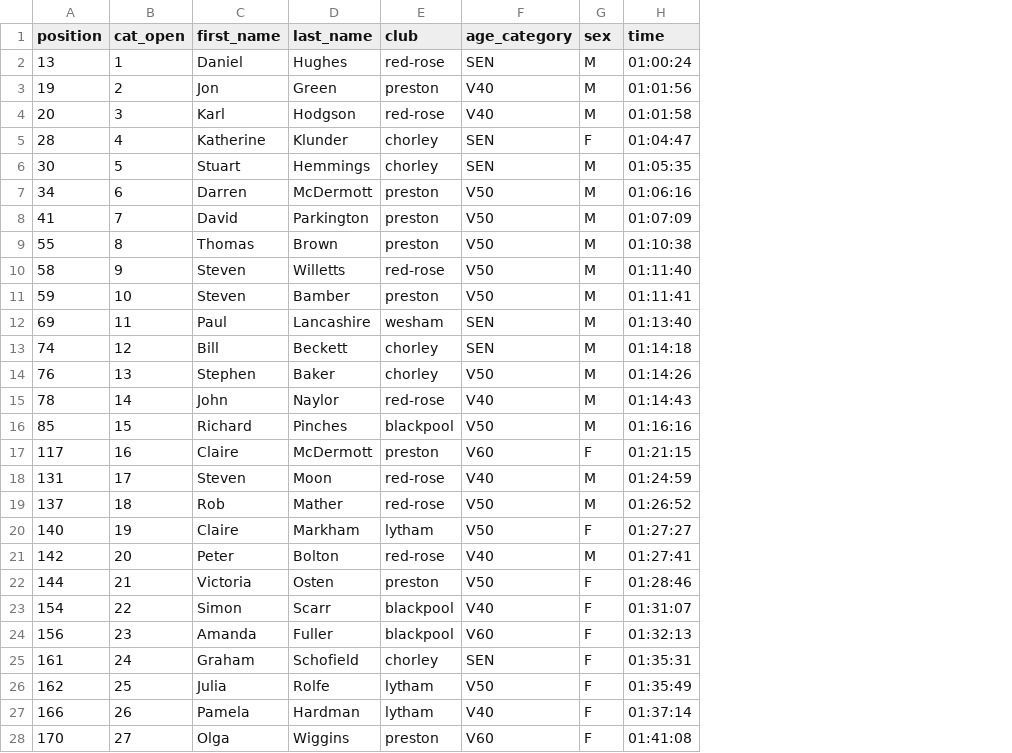
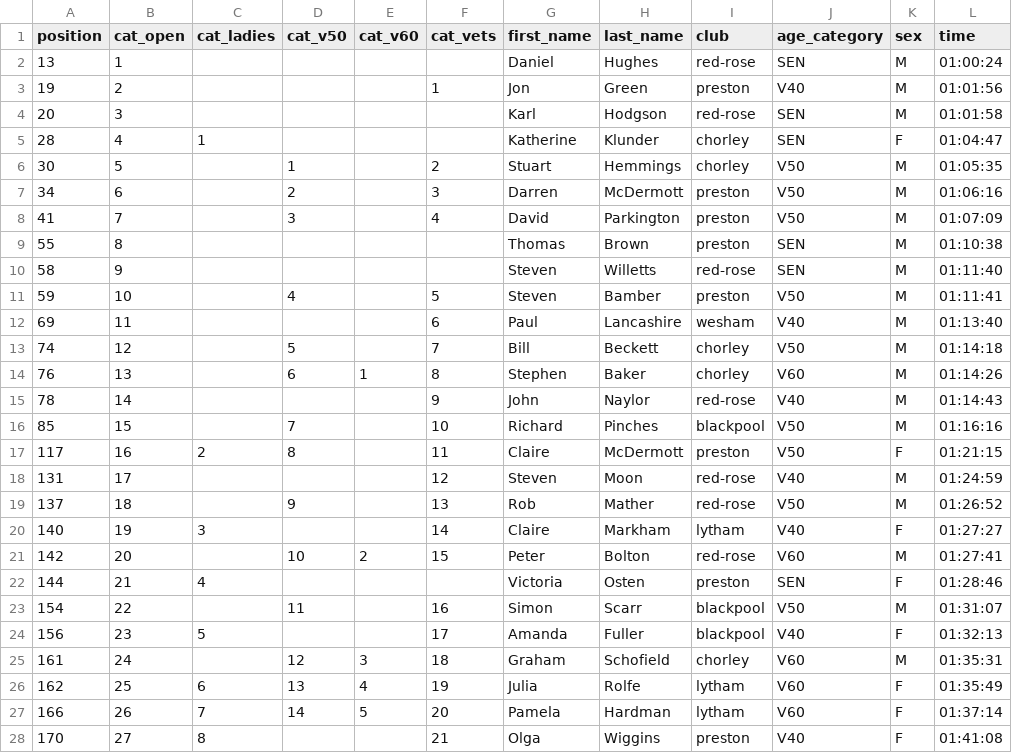
Before and after one commit to whortleberrybearer/InterClub, a CSV file: src/data/2022/fell/results/ingleborough.csv, drawn as a sheet; only a part is shown; addresses are those after the commit; the diff covers the shown part only; the diff names each change by its address in the sheet, - before the commit and + after, or states it on an @@ line.

```diff
--- a/src/data/2022/fell/results/ingleborough.csv
+++ b/src/data/2022/fell/results/ingleborough.csv
+column C (cat_ladies), rows 5-28: 1 |  |  |  |  |  |  |  |  |  |  |  | 2 |  |  | 3 |  | 4 |  | 5 |  | 6 | 7 | 8
+column D (cat_v50), rows 6-27: 1 | 2 | 3 |  |  | 4 |  | 5 | 6 |  | 7 | 8 |  | 9 |  | 10 |  | 11 |  | 12 | 13 | 14
+column E (cat_v60), rows 14-27: 1 |  |  |  |  |  |  | 2 |  |  |  | 3 | 4 | 5
+column F (cat_vets), rows 3-28: 1 |  |  | 2 | 3 | 4 |  |  | 5 | 6 | 7 | 8 | 9 | 10 | 11 | 12 | 13 | 14 | 15 |  | 16 | 17 | 18 | 19 | 20 | 21
-J4 (age_category): V40
+J4 (age_category): SEN
-J6 (age_category): SEN
+J6 (age_category): V50
-J9:J10 (age_category): V50
+J9:J10 (age_category): SEN
-J12 (age_category): SEN
+J12 (age_category): V40
-J13 (age_category): SEN
+J13 (age_category): V50
-J14 (age_category): V50
+J14 (age_category): V60
-J17 (age_category): V60
+J17 (age_category): V50
-J20 (age_category): V50
+J20 (age_category): V40
-J21 (age_category): V40
+J21 (age_category): V60
-J22 (age_category): V50
+J22 (age_category): SEN
-J23 (age_category): V40
+J23 (age_category): V50
-K23 (sex): F
+K23 (sex): M
-J24 (age_category): V60
+J24 (age_category): V40
-J25 (age_category): SEN
+J25 (age_category): V60
-K25 (sex): F
+K25 (sex): M
-J26 (age_category): V50
+J26 (age_category): V60
-J27 (age_category): V40
+J27 (age_category): V60
-J28 (age_category): V60
+J28 (age_category): V40
```
Also changed, not shown: 2 edited cells elsewhere in this file, src/data/2022/fell/results/hutton-roof-crags.csv, src/data/2022/fell/results/mearley-clough.csv, 1 other file.
